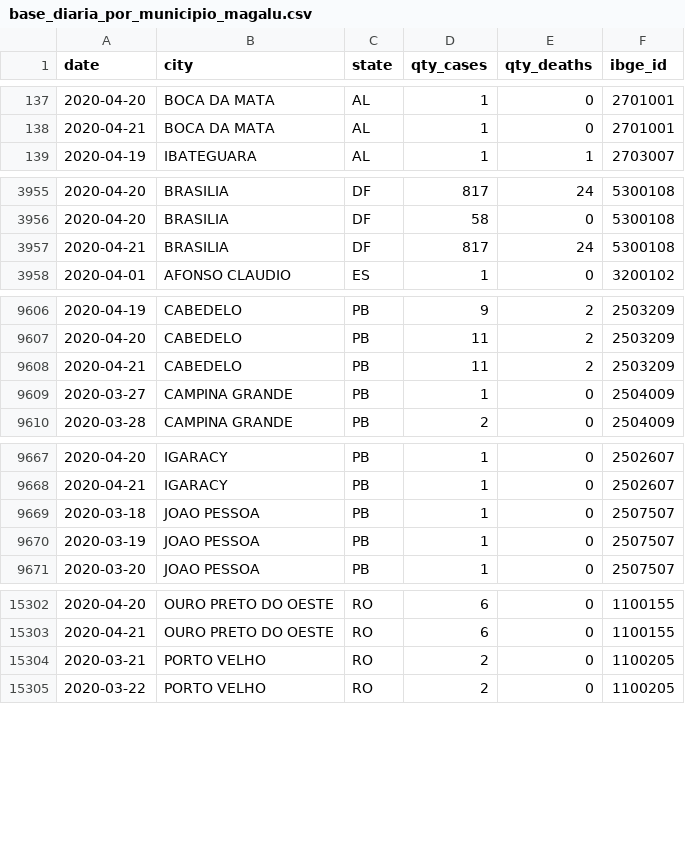
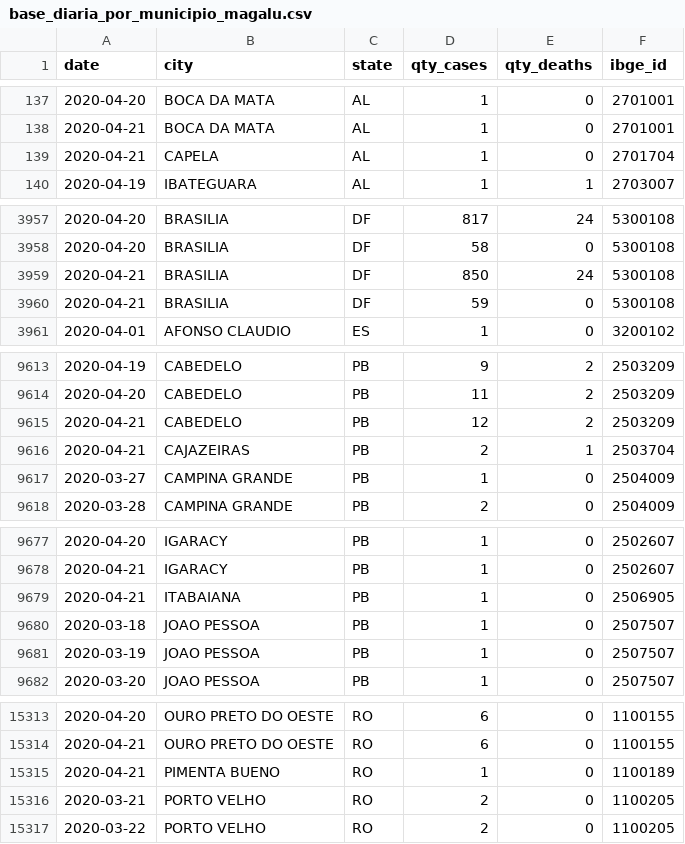
Before and after one commit to pedroseiler/coronavirus, a CSV file: refined_data/base_diaria_por_municipio_magalu.csv, drawn as a sheet; only a part is shown, gaps mark what is left out; the diff covers the shown part only.

```diff
--- a/refined_data/base_diaria_por_municipio_magalu.csv
+++ b/refined_data/base_diaria_por_municipio_magalu.csv
@@ -138,2 +138,3 @@ date,city,state,qty_cases,qty_deaths,ibge_id
 2020-04-21,BOCA DA MATA,AL,1,0,2701001
+2020-04-21,CAPELA,AL,1,0,2701704
 2020-04-19,IBATEGUARA,AL,1,1,2703007
@@ -3956,3 +3958,4 @@ date,city,state,qty_cases,qty_deaths,ibge_id
 2020-04-20,BRASILIA,DF,58,0,5300108
-2020-04-21,BRASILIA,DF,817,24,5300108
+2020-04-21,BRASILIA,DF,850,24,5300108
+2020-04-21,BRASILIA,DF,59,0,5300108
 2020-04-01,AFONSO CLAUDIO,ES,1,0,3200102
@@ -9607,3 +9614,4 @@ date,city,state,qty_cases,qty_deaths,ibge_id
 2020-04-20,CABEDELO,PB,11,2,2503209
-2020-04-21,CABEDELO,PB,11,2,2503209
+2020-04-21,CABEDELO,PB,12,2,2503209
+2020-04-21,CAJAZEIRAS,PB,2,1,2503704
 2020-03-27,CAMPINA GRANDE,PB,1,0,2504009
@@ -9668,2 +9678,3 @@ date,city,state,qty_cases,qty_deaths,ibge_id
 2020-04-21,IGARACY,PB,1,0,2502607
+2020-04-21,ITABAIANA,PB,1,0,2506905
 2020-03-18,JOAO PESSOA,PB,1,0,2507507
@@ -15303,2 +15314,3 @@ date,city,state,qty_cases,qty_deaths,ibge_id
 2020-04-21,OURO PRETO DO OESTE,RO,6,0,1100155
+2020-04-21,PIMENTA BUENO,RO,1,0,1100189
 2020-03-21,PORTO VELHO,RO,2,0,1100205
```
Also changed, not shown: 8 added rows and 63 edited cells elsewhere in this file, refined_data/previsao_cidades_br.csv, refined_data/previsao_estados_br.csv.
